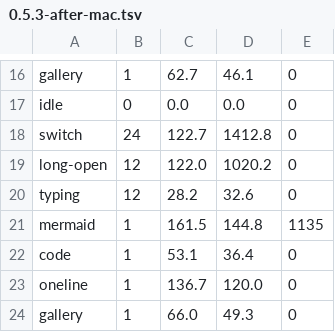
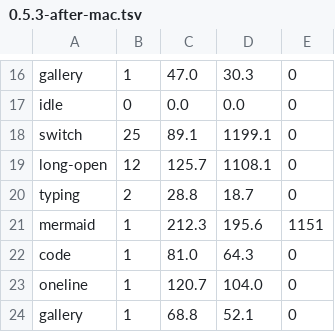
Before and after one commit to iamzifei/inkstone, a TSV file: docs/perf/0.5.3-after-mac.tsv, drawn as a sheet; only a part is shown, gaps mark what is left out; the diff covers the shown part only; the diff names each change by its address in the sheet, - before the commit and + after, or states it on an @@ line.

```diff
--- a/docs/perf/0.5.3-after-mac.tsv
+++ b/docs/perf/0.5.3-after-mac.tsv
-C16: 62.7
+C16: 47.0
-D16: 46.1
+D16: 30.3
-B18: 24
+B18: 25
-C18: 122.7
+C18: 89.1
-D18: 1412.8
+D18: 1199.1
-C19: 122.0
+C19: 125.7
-D19: 1020.2
+D19: 1108.1
-B20: 12
+B20: 2
-C20: 28.2
+C20: 28.8
-D20: 32.6
+D20: 18.7
-C21: 161.5
+C21: 212.3
-D21: 144.8
+D21: 195.6
-E21: 1135
+E21: 1151
-C22: 53.1
+C22: 81.0
-D22: 36.4
+D22: 64.3
-C23: 136.7
+C23: 120.7
-D23: 120.0
+D23: 104.0
-C24: 66.0
+C24: 68.8
-D24: 49.3
+D24: 52.1
```
Also changed, not shown: 32 edited cells elsewhere in this file, docs/perf/0.5.3-after-ios.tsv, 1 other file.
